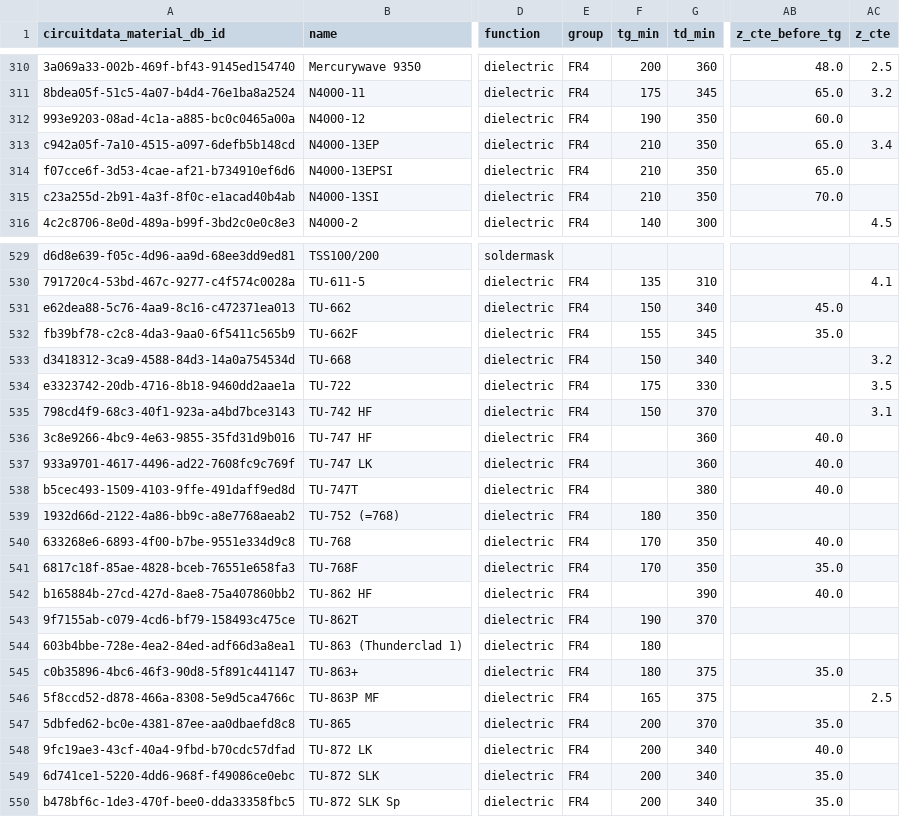
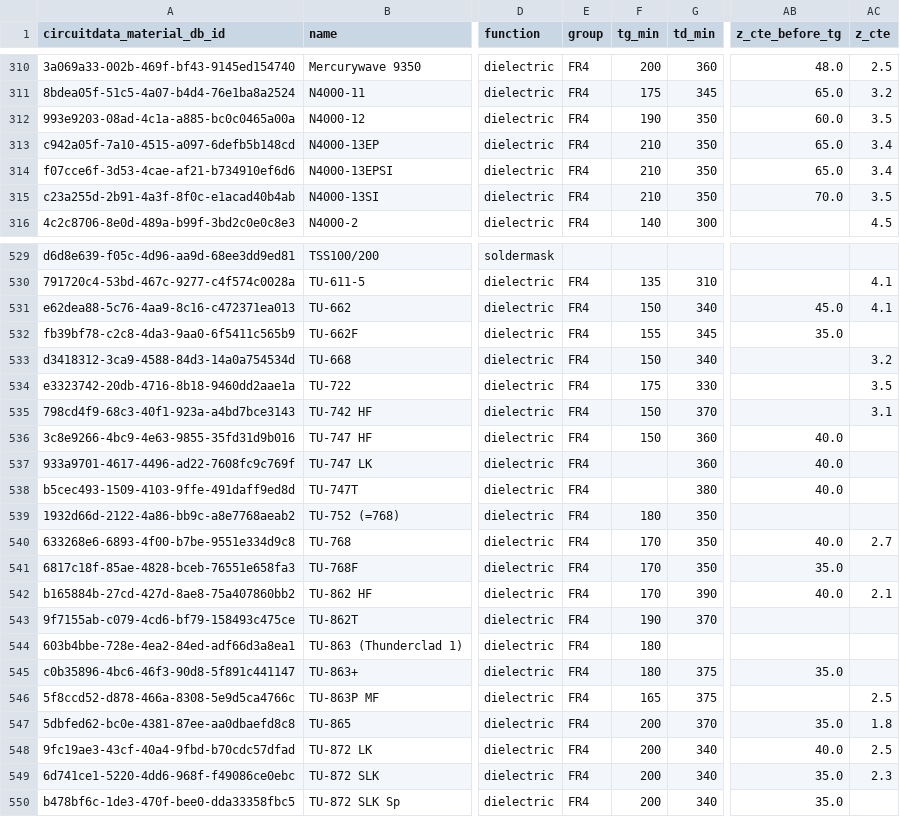
Before and after one commit to CircuitData/circuitdatamaterials, a CSV file: lib/data/materials.csv, drawn as a sheet; only a part is shown, gaps mark what is left out; the diff covers the shown part only; the diff names each change by its address in the sheet, - before the commit and + after, or states it on an @@ line.

```diff
--- a/lib/data/materials.csv
+++ b/lib/data/materials.csv
-AC312 (z_cte): (empty)
+AC312 (z_cte): 3.5
-AC314 (z_cte): (empty)
+AC314 (z_cte): 3.4
-AC315 (z_cte): (empty)
+AC315 (z_cte): 3.5
-AC531 (z_cte): (empty)
+AC531 (z_cte): 4.1
-F536 (tg_min): (empty)
+F536 (tg_min): 150
-AC540 (z_cte): (empty)
+AC540 (z_cte): 2.7
-F542 (tg_min): (empty)
+F542 (tg_min): 170
-AC542 (z_cte): (empty)
+AC542 (z_cte): 2.1
-AC547 (z_cte): (empty)
+AC547 (z_cte): 1.8
-AC548 (z_cte): (empty)
+AC548 (z_cte): 2.5
-AC549 (z_cte): (empty)
+AC549 (z_cte): 2.3
```
Also changed, not shown: 35 edited cells elsewhere in this file.
